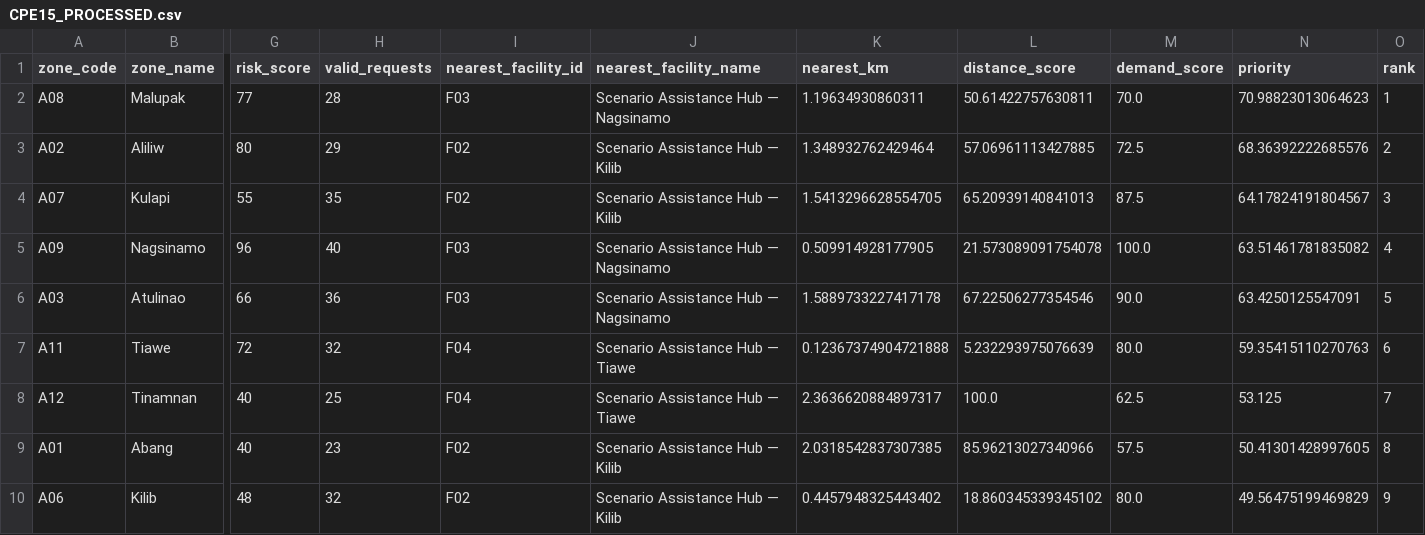
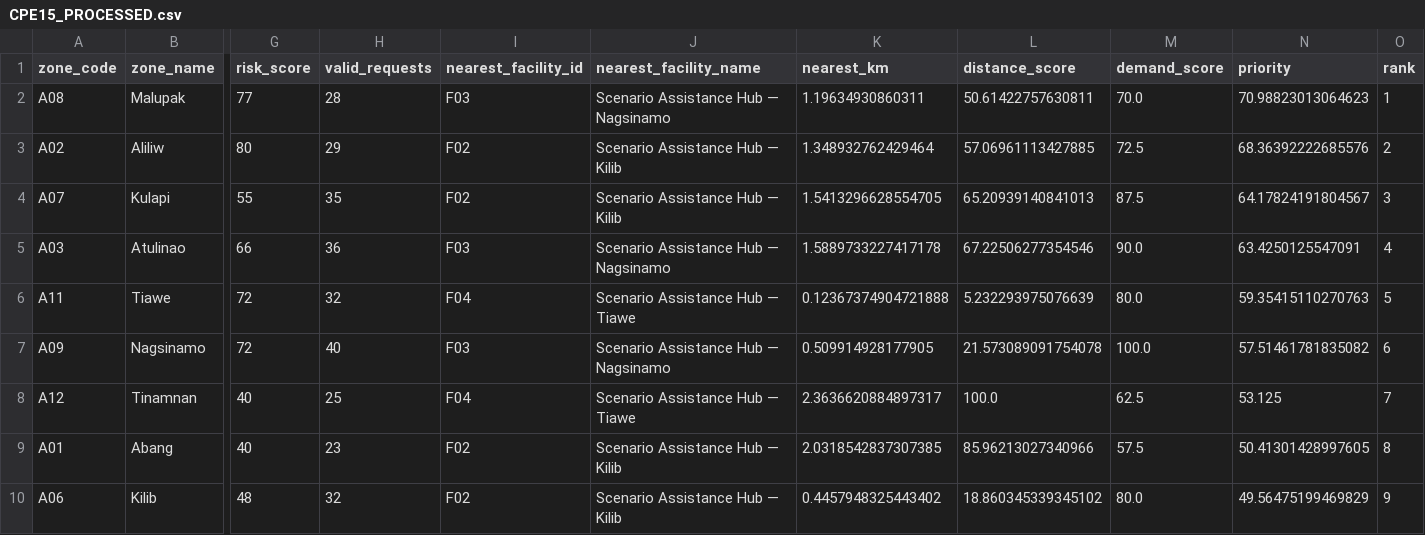
Before and after one commit to RollieGarcia0031/CPE-15-lec, a CSV file: final-project/Operation Blank Map - STUDENT PACKAGE/answers/Final-version/CPE15_PROCESSED.csv, drawn as a sheet; only a part is shown, gaps mark what is left out; removed rows and columns are numbered as before the commit, all else as after; rows hold the shown columns only; the diff names each change by its address in the sheet, - before the commit and + after, or states it on an @@ line.

```diff
--- a/final-project/Operation Blank Map - STUDENT PACKAGE/answers/Final-version/CPE15_PROCESSED.csv
+++ b/final-project/Operation Blank Map - STUDENT PACKAGE/answers/Final-version/CPE15_PROCESSED.csv
-row 5: A09 | Nagsinamo | 96 | 40 | F03 | Scenario Assistance Hub — Nagsinamo | 0.509914928177905 | 21.573089091754078 | 100.0 | 63.51461781835082 | 4
-O5 (rank): 5
+O5 (rank): 4
-O6 (rank): 6
+O6 (rank): 5
+row 7: A09 | Nagsinamo | 72 | 40 | F03 | Scenario Assistance Hub — Nagsinamo | 0.509914928177905 | 21.573089091754078 | 100.0 | 57.51461781835082 | 6
```
Also changed, not shown: 3 other files.
